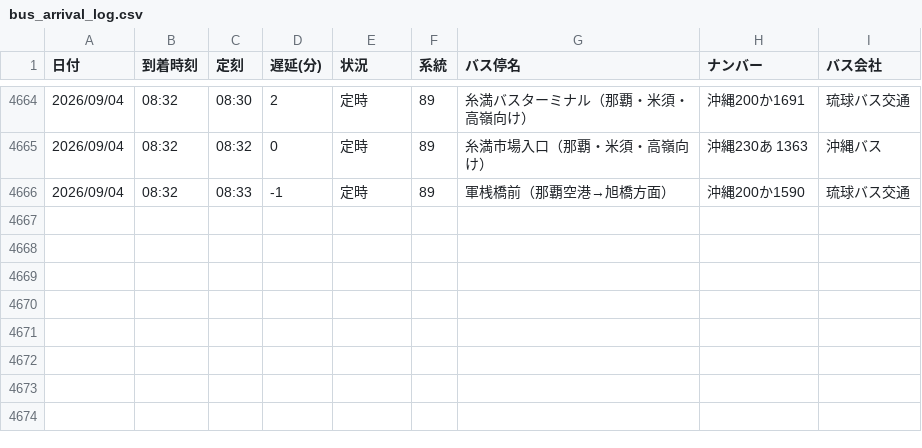
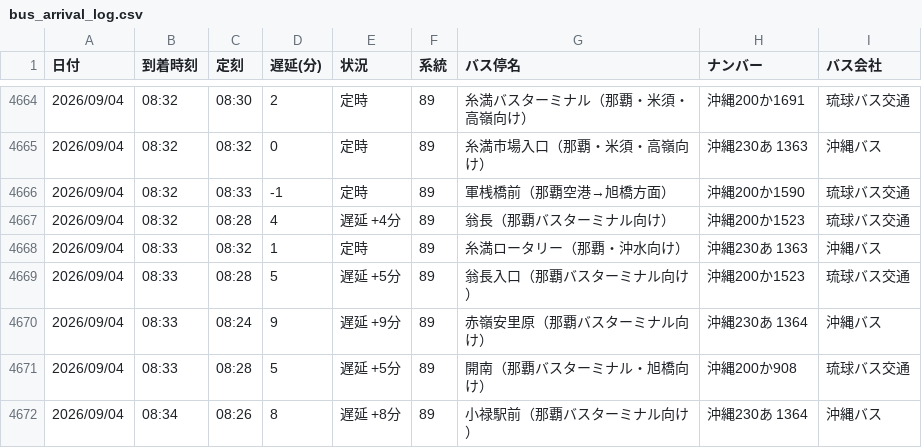
Before and after one commit to uy819/bus-tracker2, a CSV file: data/raw/89_up/bus_arrival_log.csv, drawn as a sheet; only a part is shown, gaps mark what is left out.

```diff
--- a/data/raw/89_up/bus_arrival_log.csv
+++ b/data/raw/89_up/bus_arrival_log.csv
@@ -4666 +4666,7 @@
 2026/09/04,08:32,08:33,-1,定時,89,軍桟橋前（那覇空港→旭橋方面）,沖縄200か1590,琉球バス交通
+2026/09/04,08:32,08:28,4,遅延 +4分,89,翁長（那覇バスターミナル向け）,沖縄200か1523,琉球バス交通
+2026/09/04,08:33,08:32,1,定時,89,糸満ロータリー（那覇・沖水向け）,沖縄230あ 1363 ,沖縄バス
+2026/09/04,08:33,08:28,5,遅延 +5分,89,翁長入口（那覇バスターミナル向け）,沖縄200か1523,琉球バス交通
+2026/09/04,08:33,08:24,9,遅延 +9分,89,赤嶺安里原（那覇バスターミナル向け）,沖縄230あ 1364,沖縄バス
+2026/09/04,08:33,08:28,5,遅延 +5分,89,開南（那覇バスターミナル・旭橋向け）,沖縄200か908,琉球バス交通
+2026/09/04,08:34,08:26,8,遅延 +8分,89,小禄駅前（那覇バスターミナル向け）,沖縄230あ 1364,沖縄バス
```
Also changed, not shown: 1 other file.
